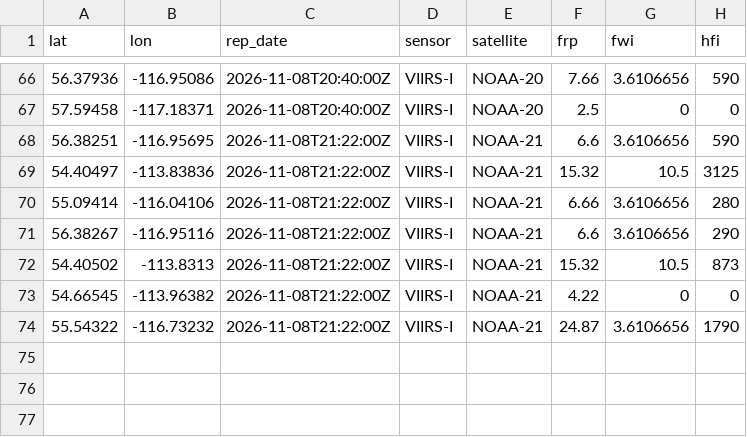
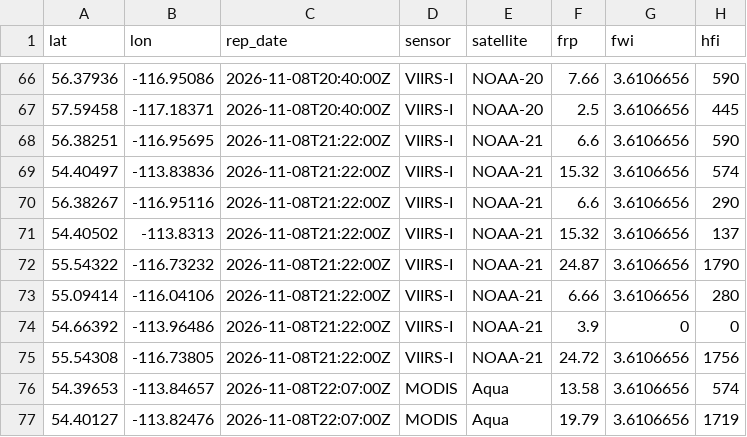
Before and after one commit to maymankhan1-web/alberta-wildfire-tracker, a CSV file: data/hotspots_last24h.csv, drawn as a sheet; only a part is shown, gaps mark what is left out; the diff covers the shown part only.

```diff
--- a/data/hotspots_last24h.csv
+++ b/data/hotspots_last24h.csv
@@ -66,9 +66,12 @@ lat,lon,rep_date,sensor,satellite,frp,fwi,hfi
 56.37936,-116.95086,2026-11-08T20:40:00Z,VIIRS-I,NOAA-20,7.66,3.6106656,590
-57.59458,-117.18371,2026-11-08T20:40:00Z,VIIRS-I,NOAA-20,2.5,0,0
+57.59458,-117.18371,2026-11-08T20:40:00Z,VIIRS-I,NOAA-20,2.5,3.6106656,445
 56.38251,-116.95695,2026-11-08T21:22:00Z,VIIRS-I,NOAA-21,6.6,3.6106656,590
-54.40497,-113.83836,2026-11-08T21:22:00Z,VIIRS-I,NOAA-21,15.32,10.5,3125
+54.40497,-113.83836,2026-11-08T21:22:00Z,VIIRS-I,NOAA-21,15.32,3.6106656,574
+56.38267,-116.95116,2026-11-08T21:22:00Z,VIIRS-I,NOAA-21,6.6,3.6106656,290
+54.40502,-113.8313,2026-11-08T21:22:00Z,VIIRS-I,NOAA-21,15.32,3.6106656,137
+55.54322,-116.73232,2026-11-08T21:22:00Z,VIIRS-I,NOAA-21,24.87,3.6106656,1790
 55.09414,-116.04106,2026-11-08T21:22:00Z,VIIRS-I,NOAA-21,6.66,3.6106656,280
-56.38267,-116.95116,2026-11-08T21:22:00Z,VIIRS-I,NOAA-21,6.6,3.6106656,290
-54.40502,-113.8313,2026-11-08T21:22:00Z,VIIRS-I,NOAA-21,15.32,10.5,873
-54.66545,-113.96382,2026-11-08T21:22:00Z,VIIRS-I,NOAA-21,4.22,0,0
-55.54322,-116.73232,2026-11-08T21:22:00Z,VIIRS-I,NOAA-21,24.87,3.6106656,1790
+54.66392,-113.96486,2026-11-08T21:22:00Z,VIIRS-I,NOAA-21,3.9,0,0
+55.54308,-116.73805,2026-11-08T21:22:00Z,VIIRS-I,NOAA-21,24.72,3.6106656,1756
+54.39653,-113.84657,2026-11-08T22:07:00Z,MODIS,Aqua,13.58,3.6106656,574
+54.40127,-113.82476,2026-11-08T22:07:00Z,MODIS,Aqua,19.79,3.6106656,1719
```
Also changed, not shown: 5 added rows, 5 removed rows, 6 moved rows and 12 edited cells elsewhere in this file, 1 other file.
